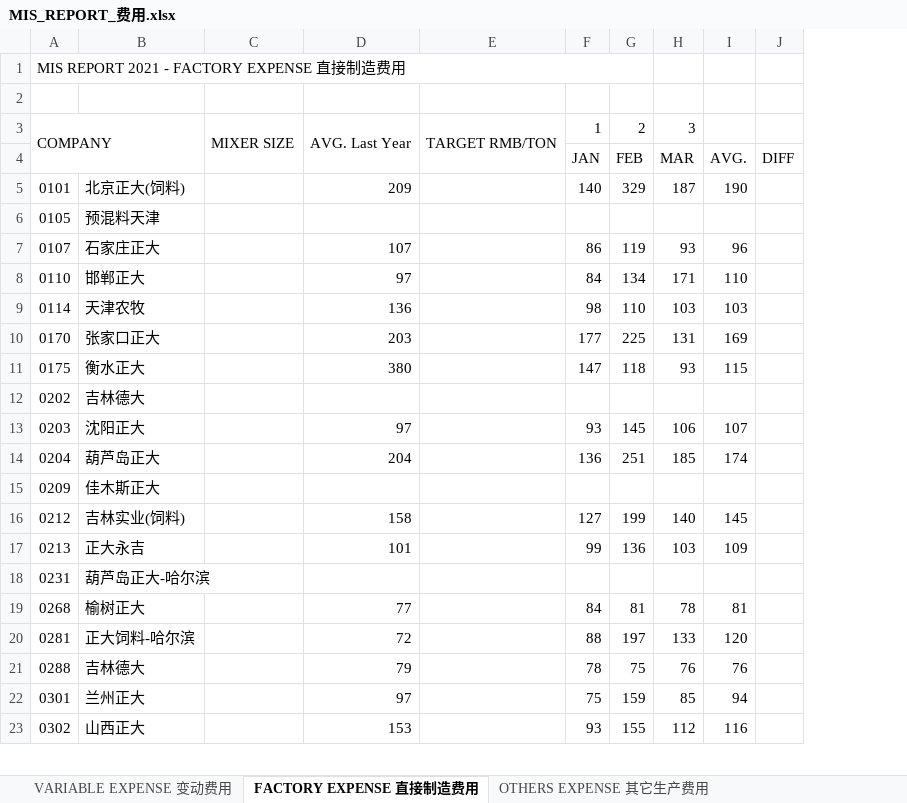
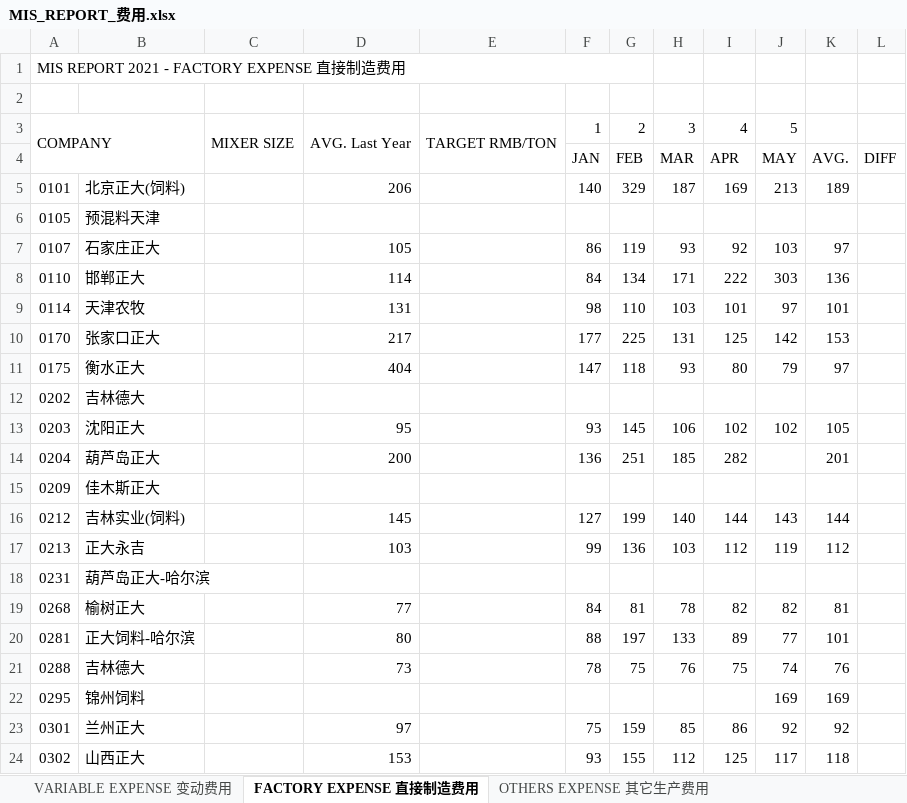
Before and after one commit to zheewin/_MIS-DATA, an Excel workbook: MIS 2021_Raw/MIS_REPORT_费用.xlsx, sheet FACTORY EXPENSE 直接制造费用, drawn as a sheet; only a part is shown; values as stored, in another font and other column widths than the file's, no cell formats; addresses are those after the commit; the diff covers the shown part only; the diff names each change by its address in the sheet, - before the commit and + after, or states it on an @@ line.

```diff
--- a/MIS 2021_Raw/MIS_REPORT_费用.xlsx (sheet FACTORY EXPENSE 直接制造费用)
+++ b/MIS 2021_Raw/MIS_REPORT_费用.xlsx (sheet FACTORY EXPENSE 直接制造费用)
+column J, rows 3-21: 5 | MAY | 213 |  | 103 | 303 | 97 | 142 | 79 |  | 102 |  |  | 143 | 119 |  | 82 | 77 | 74; rows 23-24: 92 | 117
+column K, rows 4-21: AVG. | 189 |  | 97 | 136 | 101 | 153 | 97 |  | 105 | 201 |  | 144 | 112 |  | 81 | 101 | 76; rows 23-24: 92 | 118
-I3: (empty)
+I3: 4
-I4: AVG.
+I4: APR
-D5: 209
+D5: 206
-I5: 190
+I5: 169
-D7: 107
+D7: 105
-I7: 96
+I7: 92
-D8: 97
+D8: 114
-I8: 110
+I8: 222
-D9: 136
+D9: 131
-I9: 103
+I9: 101
-D10: 203
+D10: 217
-I10: 169
+I10: 125
-D11: 380
+D11: 404
-I11: 115
+I11: 80
-D13: 97
+D13: 95
-I13: 107
+I13: 102
-D14: 204
+D14: 200
-I14: 174
+I14: 282
-D16: 158
+D16: 145
-I16: 145
+I16: 144
-D17: 101
+D17: 103
-I17: 109
+I17: 112
-I19: 81
+I19: 82
-D20: 72
+D20: 80
-I20: 120
+I20: 89
-D21: 79
+D21: 73
-I21: 76
+I21: 75
+row 22: 0295 | 锦州饲料 |  |  |  |  |  |  |  | 169 | 169
-I23: 94
+I23: 86
-I24: 116
+I24: 125
```
Also changed, not shown: 1 added row and 131 edited cells elsewhere in this sheet, sheet VARIABLE EXPENSE 变动费用, sheet PELLET-BAG EXPENSE, sheet TOTAL EXPENSE 总制造费用, sheet MASH-BAG EXPENSE, sheet OTHERS EXPENSE 其它生产费用, cell formats, MIS 2021_Raw/MIS_REPORT_效率_单耗_人力.xlsx, MIS 2021_Raw/MIS_REPORT_生产产量.xlsx, 7 other files.
